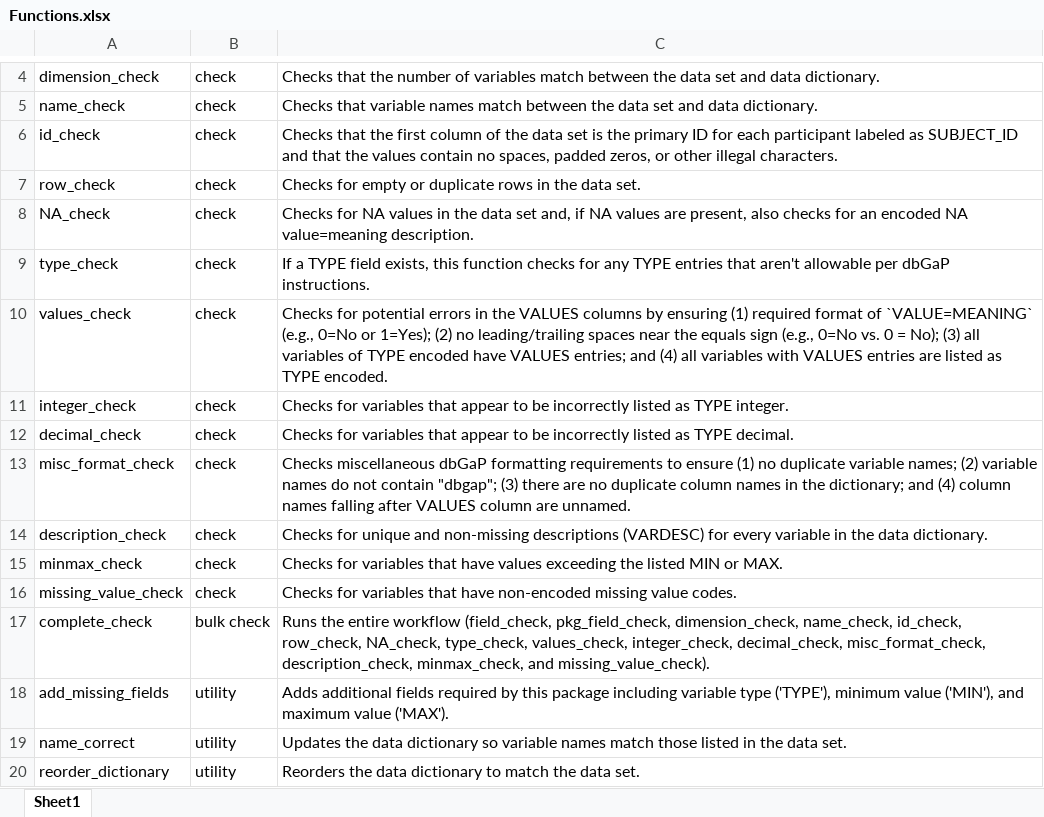
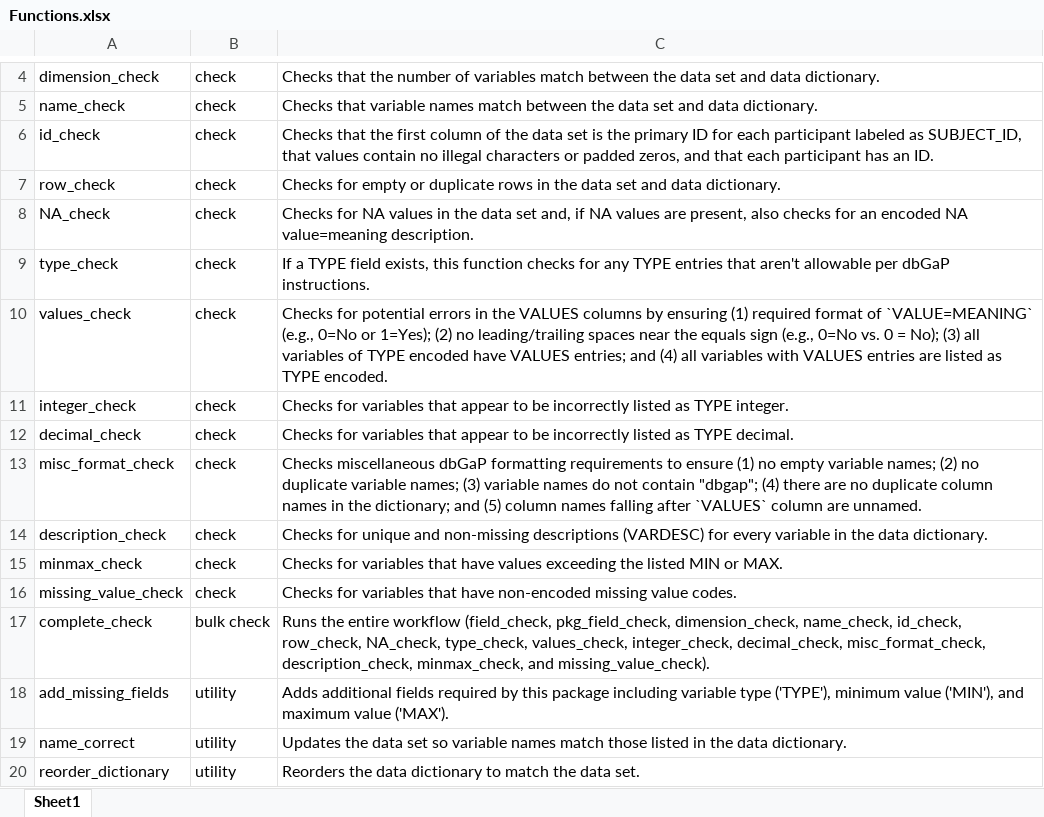
Before and after one commit to cran/dbGaPCheckup, an Excel workbook: inst/extdata/Functions.xlsx, sheet Sheet1, drawn as a sheet; only a part is shown, gaps mark what is left out; values as stored, in another font and other column widths than the file's, no borders; the diff names each change by its address in the sheet, - before the commit and + after, or states it on an @@ line.

```diff
--- a/inst/extdata/Functions.xlsx (sheet Sheet1)
+++ b/inst/extdata/Functions.xlsx (sheet Sheet1)
-C6: …labeled as SUBJECT_ID and that the values contain no spaces, padded zeros, or other illegal characters.
+C6: …labeled as SUBJECT_ID, that values contain no illegal characters or padded zeros, and that each participant has an ID.
-C7: …the data set.
+C7: …the data set and data dictionary.
-C13: …(1) no duplicate variable names; (2) variable names do not contain "dbgap"; (3) there are no duplicate column names in the dictionary; and (4) column names falling after VALUES column are…
+C13: …(1) no empty variable names; (2) no duplicate variable names; (3) variable names do not contain "dbgap"; (4) there are no duplicate column names in the dictionary; and (5) column names falling after `VALUES` column are…
-C19: …the data dictionary so variable names match those listed in the data set.
+C19: …the data set so variable names match those listed in the data dictionary.
```
Also changed, not shown: 54 other files.
